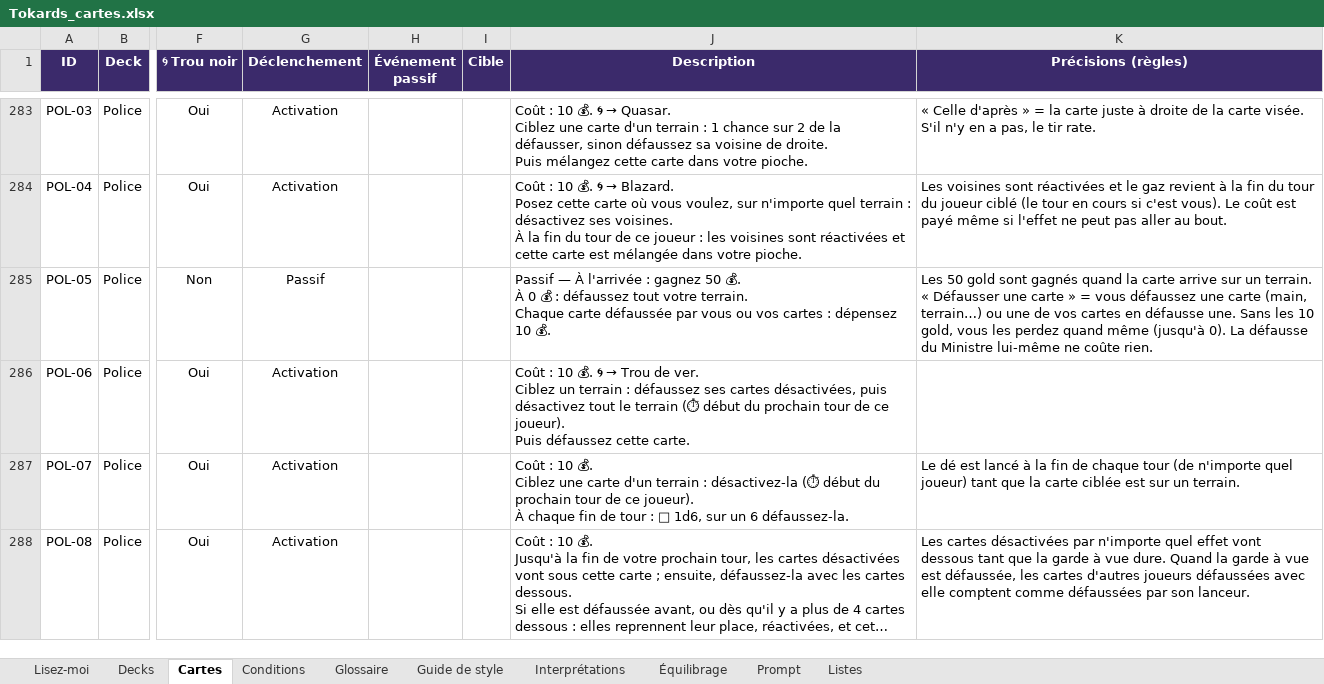
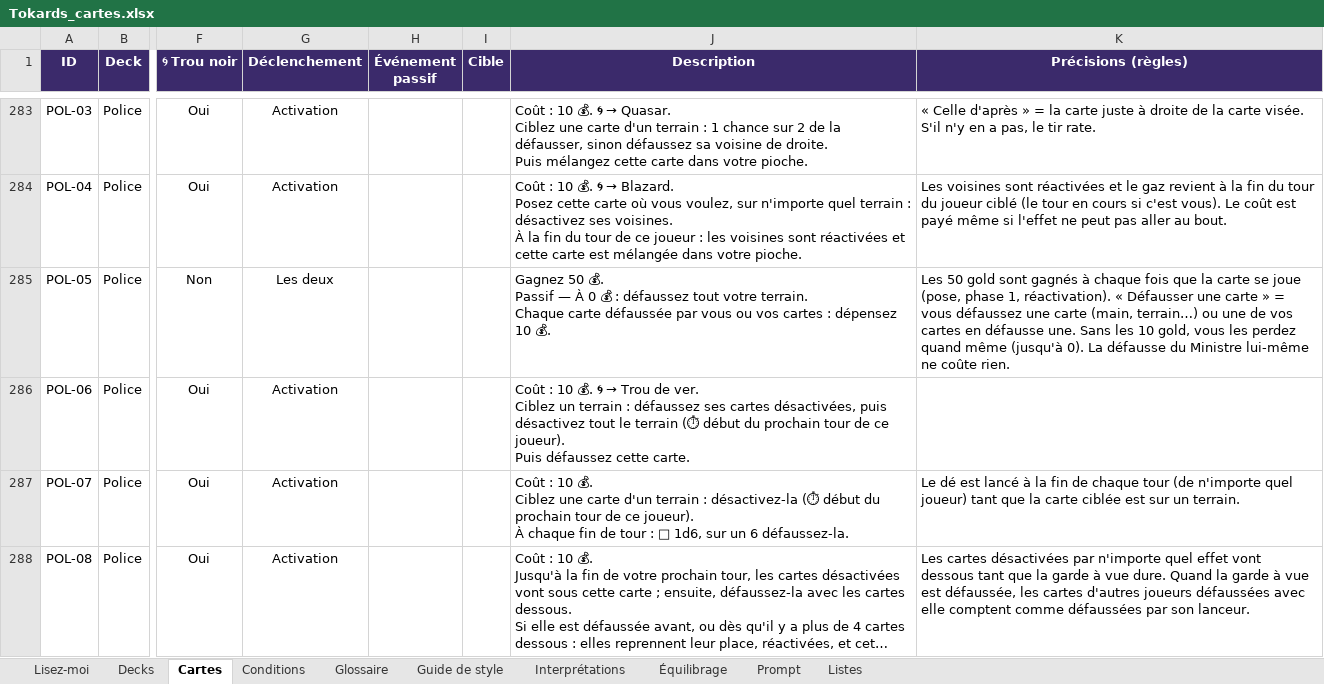
Before and after one commit to Emilezola0/Tokards, an Excel workbook: data/Tokards_cartes.xlsx, sheet Cartes, drawn as a sheet; only a part is shown, gaps mark what is left out; long unchanged cells end in …; values as stored, in another font and other column widths than the file's, no borders; conditional formats not drawn; ↵ is a line break in a cell; the diff covers the shown part only; the diff names each change by its address in the sheet, - before the commit and + after, or states it on an @@ line.

```diff
--- a/data/Tokards_cartes.xlsx (sheet Cartes)
+++ b/data/Tokards_cartes.xlsx (sheet Cartes)
-G285 (Déclenchement): Passif
+G285 (Déclenchement): Les deux
-J285 (Description): Passif — À l'arrivée : gagnez 50 💰. ↵ À 0…
+J285 (Description): Gagnez 50 💰. ↵ Passif — À 0…
-K285 (Précisions (règles)): …sont gagnés quand la carte arrive sur un terrain. « Défausser…
+K285 (Précisions (règles)): …sont gagnés à chaque fois que la carte se joue (pose, phase 1, réactivation). « Défausser…
```
Also changed, not shown: 9 edited cells elsewhere in this sheet, sheet Interprétations, sheet Conditions, sheet Équilibrage, 16 other files.
